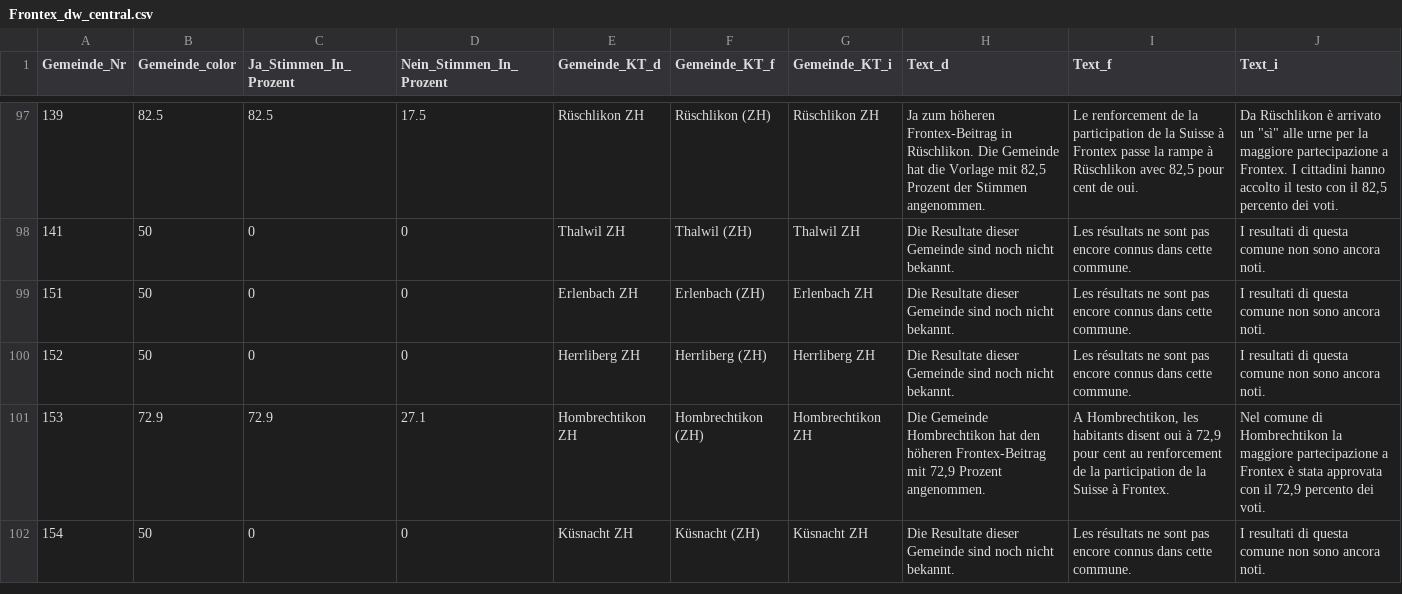
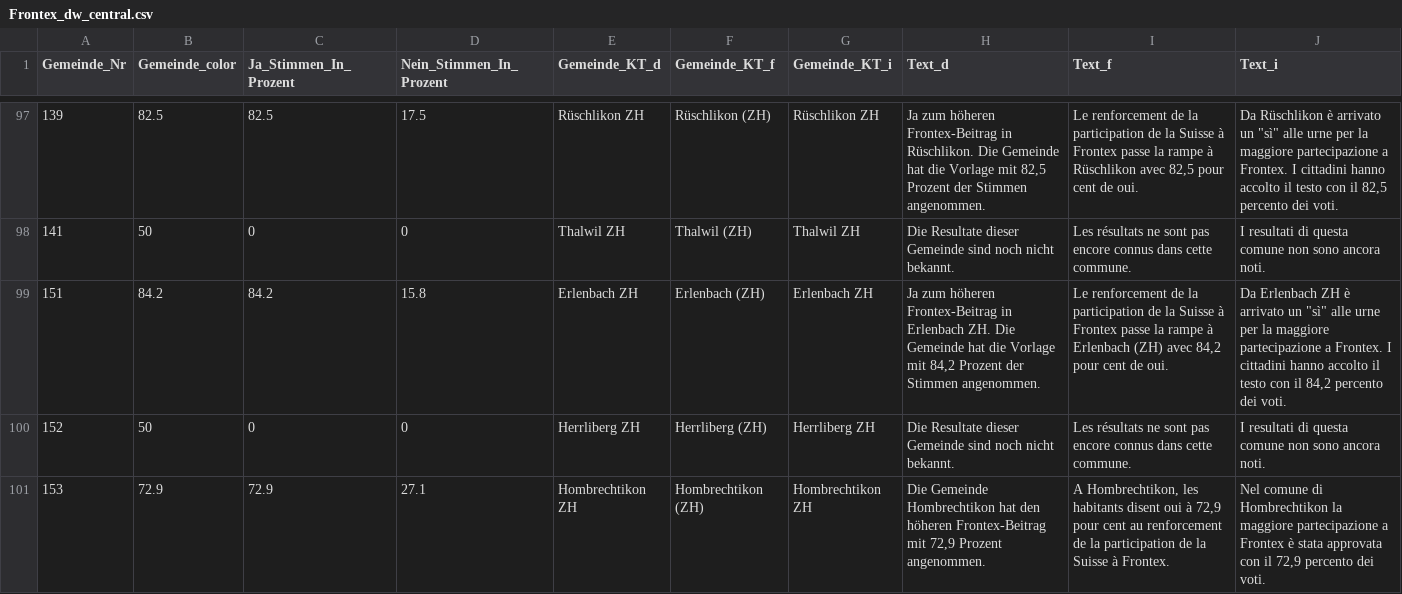
Before and after one commit to awp-finanznachrichten/lena_mai2022, a CSV file: Output/Frontex_dw_central.csv, drawn as a sheet; only a part is shown, gaps mark what is left out; the shorter side is filled out with more unchanged rows; the diff covers the shown part only.

```diff
--- a/Output/Frontex_dw_central.csv
+++ b/Output/Frontex_dw_central.csv
@@ -98,3 +98,3 @@
 141,50,0,0,"Thalwil ZH","Thalwil (ZH)","Thalwil ZH","Die Resultate dieser Gemeinde sind noch nicht bekannt.","Les résultats ne sont pas encore connus dans cette commune.","I resultati di questa comune non sono ancora noti."
-151,50,0,0,"Erlenbach ZH","Erlenbach (ZH)","Erlenbach ZH","Die Resultate dieser Gemeinde sind noch nicht bekannt.","Les résultats ne sont pas encore connus dans cette commune.","I resultati di questa comune non sono ancora noti."
+151,84.2,84.2,15.8,"Erlenbach ZH","Erlenbach (ZH)","Erlenbach ZH","Ja zum höheren Frontex-Beitrag in Erlenbach ZH. Die Gemeinde hat die Vorlage mit 84,2 Prozent der Stimmen angenommen.","Le renforcement de la participation de la Suisse à Frontex passe la rampe à Erlenbach (ZH) avec 84,2 pour cent de oui.","Da Erlenbach ZH è arrivato un ""sì"" alle urne per la maggiore partecipazione a Frontex. I cittadini hanno accolto il testo con il 84,2 percento dei voti."
 152,50,0,0,"Herrliberg ZH","Herrliberg (ZH)","Herrliberg ZH","Die Resultate dieser Gemeinde sind noch nicht bekannt.","Les résultats ne sont pas encore connus dans cette commune.","I resultati di questa comune non sono ancora noti."
```
Also changed, not shown: 12 edited cells elsewhere in this file, Output/Film_dw_central.csv, Output/Film_dw_radiotop.csv, 20 other files.
